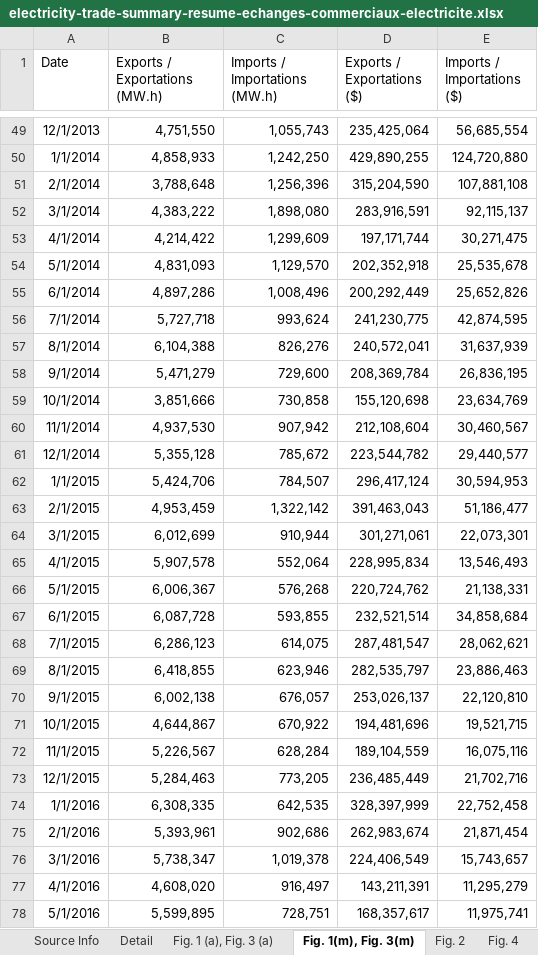
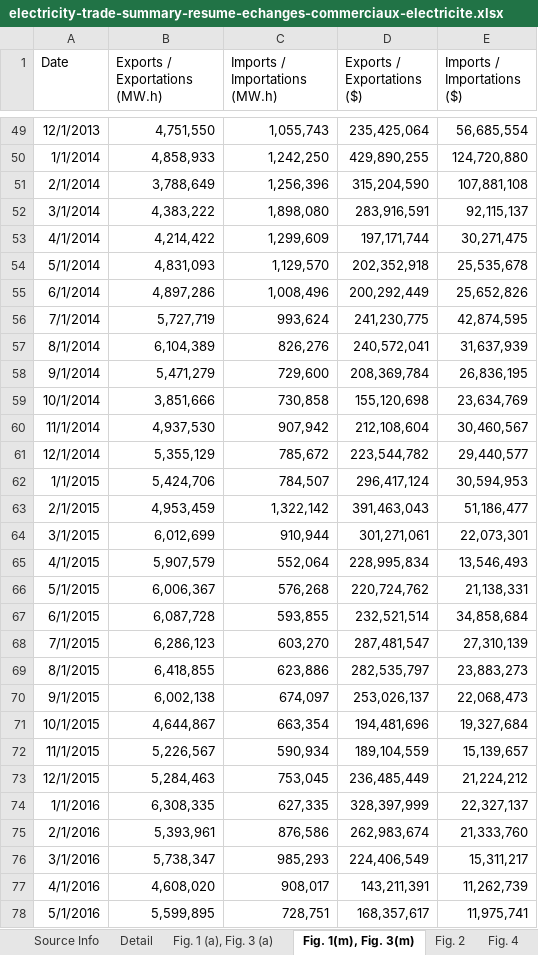
Before and after one commit to ReEDS-Model/ReEDS_Input_Processing, an Excel workbook: exogenous_canadian_trade/data/raw_inputs/electricity-trade-summary-resume-echanges-commerciaux-electricite.xlsx, sheet Fig. 1(m), Fig. 3(m), drawn as a sheet; only a part is shown, gaps mark what is left out; values as stored, in another font and other column widths than the file's, no borders; the diff covers the shown part only; the diff names each change by its address in the sheet, - before the commit and + after, or states it on an @@ line.

```diff
--- a/exogenous_canadian_trade/data/raw_inputs/electricity-trade-summary-resume-echanges-commerciaux-electricite.xlsx (sheet Fig. 1(m), Fig. 3(m))
+++ b/exogenous_canadian_trade/data/raw_inputs/electricity-trade-summary-resume-echanges-commerciaux-electricite.xlsx (sheet Fig. 1(m), Fig. 3(m))
-B51 (Exports / Exportations (MW.h)): 3,788,648
+B51 (Exports / Exportations (MW.h)): 3,788,649
-B56 (Exports / Exportations (MW.h)): 5,727,718
+B56 (Exports / Exportations (MW.h)): 5,727,719
-B57 (Exports / Exportations (MW.h)): 6,104,388
+B57 (Exports / Exportations (MW.h)): 6,104,389
-B61 (Exports / Exportations (MW.h)): 5,355,128
+B61 (Exports / Exportations (MW.h)): 5,355,129
-B65 (Exports / Exportations (MW.h)): 5,907,578
+B65 (Exports / Exportations (MW.h)): 5,907,579
-C68 (Imports / Importations (MW.h)): 614,075
+C68 (Imports / Importations (MW.h)): 603,270
-E68 (Imports / Importations ($)): 28,062,621
+E68 (Imports / Importations ($)): 27,310,139
-C69 (Imports / Importations (MW.h)): 623,946
+C69 (Imports / Importations (MW.h)): 623,886
-E69 (Imports / Importations ($)): 23,886,463
+E69 (Imports / Importations ($)): 23,883,273
-C70 (Imports / Importations (MW.h)): 676,057
+C70 (Imports / Importations (MW.h)): 674,097
-E70 (Imports / Importations ($)): 22,120,810
+E70 (Imports / Importations ($)): 22,068,473
-C71 (Imports / Importations (MW.h)): 670,922
+C71 (Imports / Importations (MW.h)): 663,354
-E71 (Imports / Importations ($)): 19,521,715
+E71 (Imports / Importations ($)): 19,327,684
-C72 (Imports / Importations (MW.h)): 628,284
+C72 (Imports / Importations (MW.h)): 590,934
-E72 (Imports / Importations ($)): 16,075,116
+E72 (Imports / Importations ($)): 15,139,657
-C73 (Imports / Importations (MW.h)): 773,205
+C73 (Imports / Importations (MW.h)): 753,045
-E73 (Imports / Importations ($)): 21,702,716
+E73 (Imports / Importations ($)): 21,224,212
-C74 (Imports / Importations (MW.h)): 642,535
+C74 (Imports / Importations (MW.h)): 627,335
-E74 (Imports / Importations ($)): 22,752,458
+E74 (Imports / Importations ($)): 22,327,137
-C75 (Imports / Importations (MW.h)): 902,686
+C75 (Imports / Importations (MW.h)): 876,586
-E75 (Imports / Importations ($)): 21,871,454
+E75 (Imports / Importations ($)): 21,333,760
-C76 (Imports / Importations (MW.h)): 1,019,378
+C76 (Imports / Importations (MW.h)): 985,293
-E76 (Imports / Importations ($)): 15,743,657
+E76 (Imports / Importations ($)): 15,311,217
-C77 (Imports / Importations (MW.h)): 916,497
+C77 (Imports / Importations (MW.h)): 908,017
-E77 (Imports / Importations ($)): 11,295,279
+E77 (Imports / Importations ($)): 11,262,739
```
Also changed, not shown: 29 added rows and 191 edited cells elsewhere in this sheet, sheet Fig. 2, sheet Fig. 4, sheet Fig. 1 (a), Fig. 3 (a), sheet Source Info, charts or pictures, exogenous_canadian_trade/data/raw_inputs/CER_usa_can_lines.xlsx, exogenous_canadian_trade/data/raw_inputs/Electricity_Interchange.xlsx, 5 other files.
